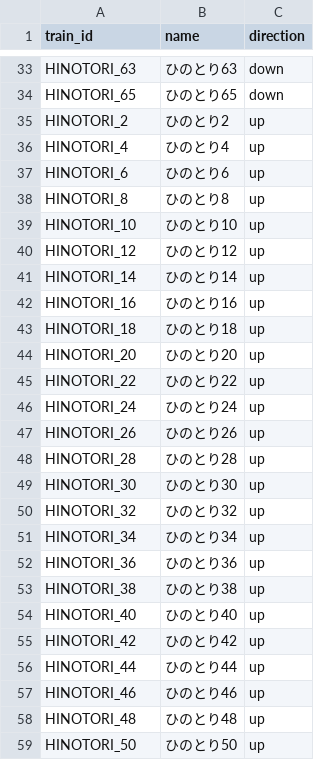
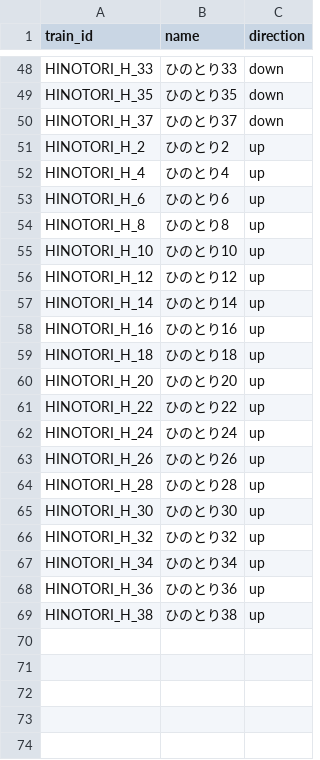
Before and after one commit to tetsuhagi/tetsudou-map-jp, a CSV file: data/timetables/HINOTORI/trains.csv, drawn as a sheet; only a part is shown, gaps mark what is left out; removed rows and columns are numbered as before the commit, all else as after; the diff covers the shown part only; the diff names each change by its address in the sheet, - before the commit and + after, or states it on an @@ line.

```diff
--- a/data/timetables/HINOTORI/trains.csv
+++ b/data/timetables/HINOTORI/trains.csv
-A48 (train_id): HINOTORI_63
+A48 (train_id): HINOTORI_H_33
-B48 (name): ひのとり63
+B48 (name): ひのとり33
-A49 (train_id): HINOTORI_65
+A49 (train_id): HINOTORI_H_35
-B49 (name): ひのとり65
+B49 (name): ひのとり35
+row 50: HINOTORI_H_37 | ひのとり37 | down
-A51 (train_id): HINOTORI_2
+A51 (train_id): HINOTORI_H_2
-A52 (train_id): HINOTORI_4
+A52 (train_id): HINOTORI_H_4
-A53 (train_id): HINOTORI_6
+A53 (train_id): HINOTORI_H_6
-A54 (train_id): HINOTORI_8
+A54 (train_id): HINOTORI_H_8
-A55 (train_id): HINOTORI_10
+A55 (train_id): HINOTORI_H_10
-A56 (train_id): HINOTORI_12
+A56 (train_id): HINOTORI_H_12
-A57 (train_id): HINOTORI_14
+A57 (train_id): HINOTORI_H_14
-A58 (train_id): HINOTORI_16
+A58 (train_id): HINOTORI_H_16
-A59 (train_id): HINOTORI_18
+A59 (train_id): HINOTORI_H_18
-A60 (train_id): HINOTORI_20
+A60 (train_id): HINOTORI_H_20
-A61 (train_id): HINOTORI_22
+A61 (train_id): HINOTORI_H_22
-A62 (train_id): HINOTORI_24
+A62 (train_id): HINOTORI_H_24
-A63 (train_id): HINOTORI_26
+A63 (train_id): HINOTORI_H_26
-A64 (train_id): HINOTORI_28
+A64 (train_id): HINOTORI_H_28
-A65 (train_id): HINOTORI_30
+A65 (train_id): HINOTORI_H_30
-A66 (train_id): HINOTORI_32
+A66 (train_id): HINOTORI_H_32
-A67 (train_id): HINOTORI_34
+A67 (train_id): HINOTORI_H_34
-A68 (train_id): HINOTORI_36
+A68 (train_id): HINOTORI_H_36
-A69 (train_id): HINOTORI_38
+A69 (train_id): HINOTORI_H_38
-row 54: HINOTORI_40 | ひのとり40 | up
-row 55: HINOTORI_42 | ひのとり42 | up
-row 56: HINOTORI_44 | ひのとり44 | up
-row 57: HINOTORI_46 | ひのとり46 | up
-row 58: HINOTORI_48 | ひのとり48 | up
-row 59: HINOTORI_50 | ひのとり50 | up
```
Also changed, not shown: 15 added rows, 8 removed rows and 47 edited cells elsewhere in this file, 6 other files.
